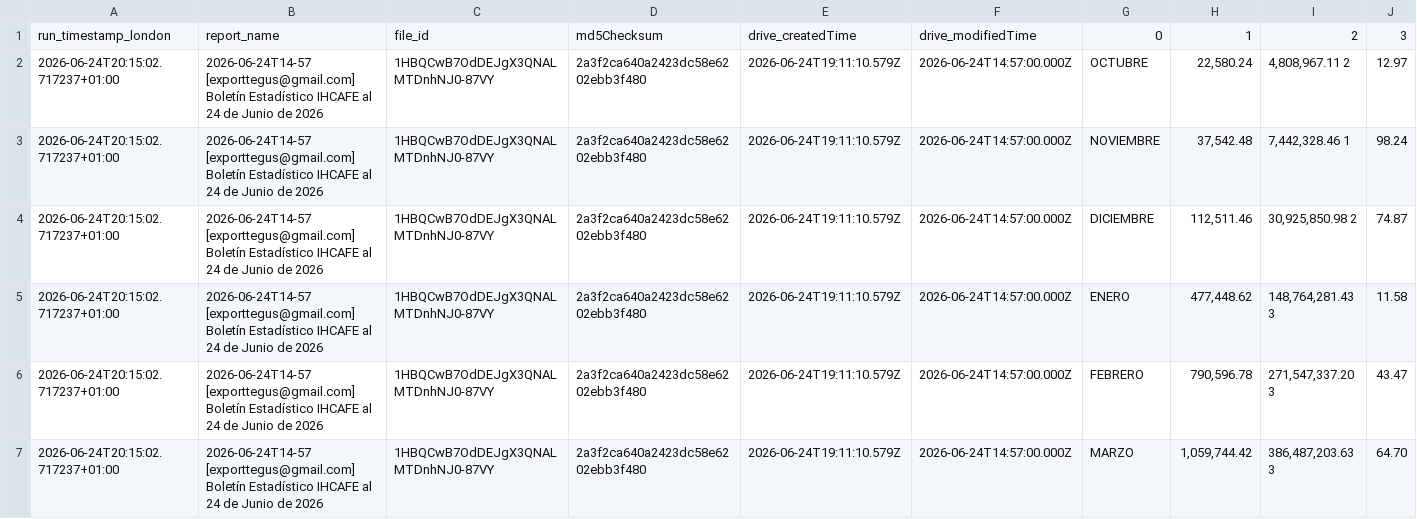
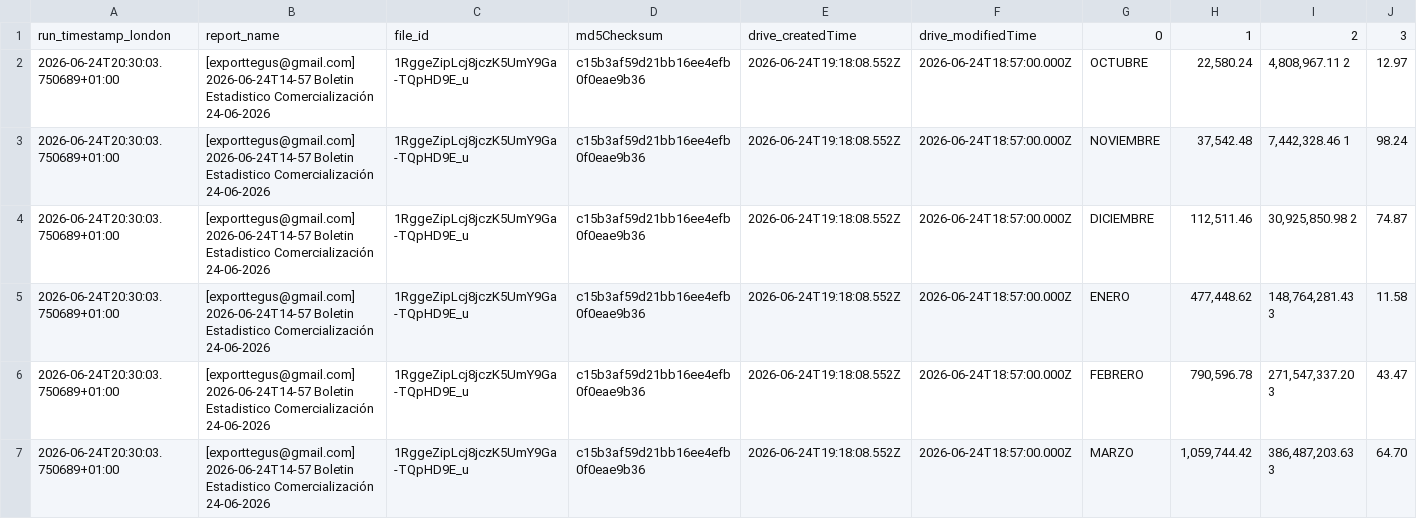
Before and after one commit to JuanDBeltranP/_r, a CSV file: outputs/latest/honduras_reports_latest.csv, drawn as a sheet; only a part is shown; the diff covers the shown part only; the diff names each change by its address in the sheet, - before the commit and + after, or states it on an @@ line.

```diff
--- a/outputs/latest/honduras_reports_latest.csv
+++ b/outputs/latest/honduras_reports_latest.csv
-A2:A7: 2026-06-24T20:15:02.717237+01:00
+A2:A7: 2026-06-24T20:30:03.750689+01:00
-B2:B7: 2026-06-24T14-57 [exporttegus@gmail.com] Boletín Estadístico IHCAFE al 24 de Junio de 2026
+B2:B7: [exporttegus@gmail.com] 2026-06-24T14-57 Boletin Estadistico Comercialización 24-06-2026
-C2:C7: 1HBQCwB7OdDEJgX3QNALMTDnhNJ0-87VY
+C2:C7: 1RggeZipLcj8jczK5UmY9Ga-TQpHD9E_u
-D2:D7: 2a3f2ca640a2423dc58e6202ebb3f480
+D2:D7: c15b3af59d21bb16ee4efb0f0eae9b36
-E2:E7: 2026-06-24T19:11:10.579Z
+E2:E7: 2026-06-24T19:18:08.552Z
-F2:F7: 2026-06-24T14:57:00.000Z
+F2:F7: 2026-06-24T18:57:00.000Z
```
Also changed, not shown: 36 edited cells elsewhere in this file, outputs/historical/processed_files.csv, outputs/latest/preflight_latest.csv, 2 other files.
